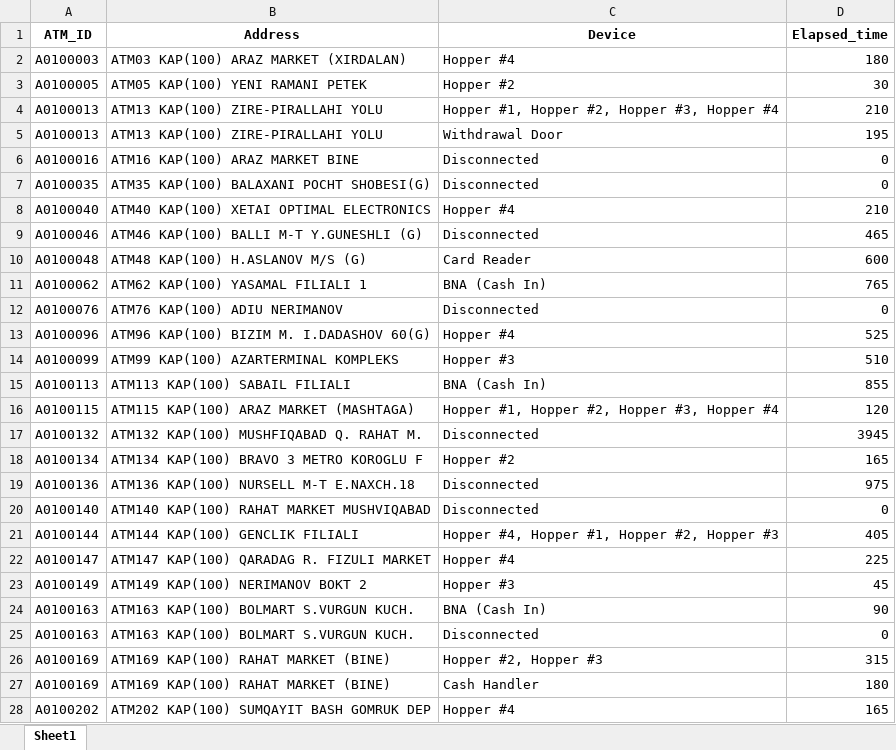
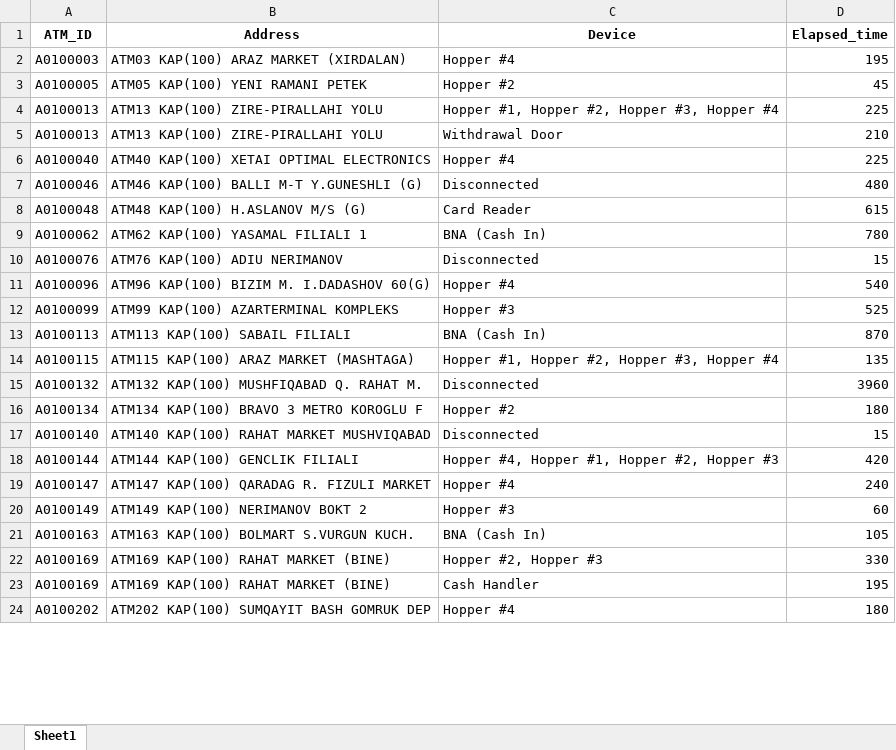
Before and after one commit to kbturgut090/fimi, an Excel workbook: last_down.xlsx, sheet Sheet1, drawn as a sheet; only a part is shown; values as stored, in another font and other column widths than the file's, no borders; removed rows and columns are numbered as before the commit, all else as after; the diff covers the shown part only; the diff names each change by its address in the sheet, - before the commit and + after, or states it on an @@ line.

```diff
--- a/last_down.xlsx (sheet Sheet1)
+++ b/last_down.xlsx (sheet Sheet1)
-D2 (Elapsed_time): 180
+D2 (Elapsed_time): 195
-D3 (Elapsed_time): 30
+D3 (Elapsed_time): 45
-D4 (Elapsed_time): 210
+D4 (Elapsed_time): 225
-D5 (Elapsed_time): 195
+D5 (Elapsed_time): 210
-row 6: A0100016 | ATM16 KAP(100) ARAZ MARKET BINE | Disconnected | 0
-row 7: A0100035 | ATM35 KAP(100) BALAXANI POCHT SHOBESI(G) | Disconnected | 0
-D6 (Elapsed_time): 210
+D6 (Elapsed_time): 225
-D7 (Elapsed_time): 465
+D7 (Elapsed_time): 480
-D8 (Elapsed_time): 600
+D8 (Elapsed_time): 615
-D9 (Elapsed_time): 765
+D9 (Elapsed_time): 780
-D10 (Elapsed_time): 0
+D10 (Elapsed_time): 15
-D11 (Elapsed_time): 525
+D11 (Elapsed_time): 540
-D12 (Elapsed_time): 510
+D12 (Elapsed_time): 525
-D13 (Elapsed_time): 855
+D13 (Elapsed_time): 870
-D14 (Elapsed_time): 120
+D14 (Elapsed_time): 135
-D15 (Elapsed_time): 3945
+D15 (Elapsed_time): 3960
-D16 (Elapsed_time): 165
+D16 (Elapsed_time): 180
-row 19: A0100136 | ATM136 KAP(100) NURSELL M-T E.NAXCH.18 | Disconnected | 975
-D17 (Elapsed_time): 0
+D17 (Elapsed_time): 15
-D18 (Elapsed_time): 405
+D18 (Elapsed_time): 420
-D19 (Elapsed_time): 225
+D19 (Elapsed_time): 240
-D20 (Elapsed_time): 45
+D20 (Elapsed_time): 60
-D21 (Elapsed_time): 90
+D21 (Elapsed_time): 105
-row 25: A0100163 | ATM163 KAP(100) BOLMART S.VURGUN KUCH. | Disconnected | 0
-D22 (Elapsed_time): 315
+D22 (Elapsed_time): 330
-D23 (Elapsed_time): 180
+D23 (Elapsed_time): 195
-D24 (Elapsed_time): 165
+D24 (Elapsed_time): 180
```
Also changed, not shown: other rows of this sheet.
